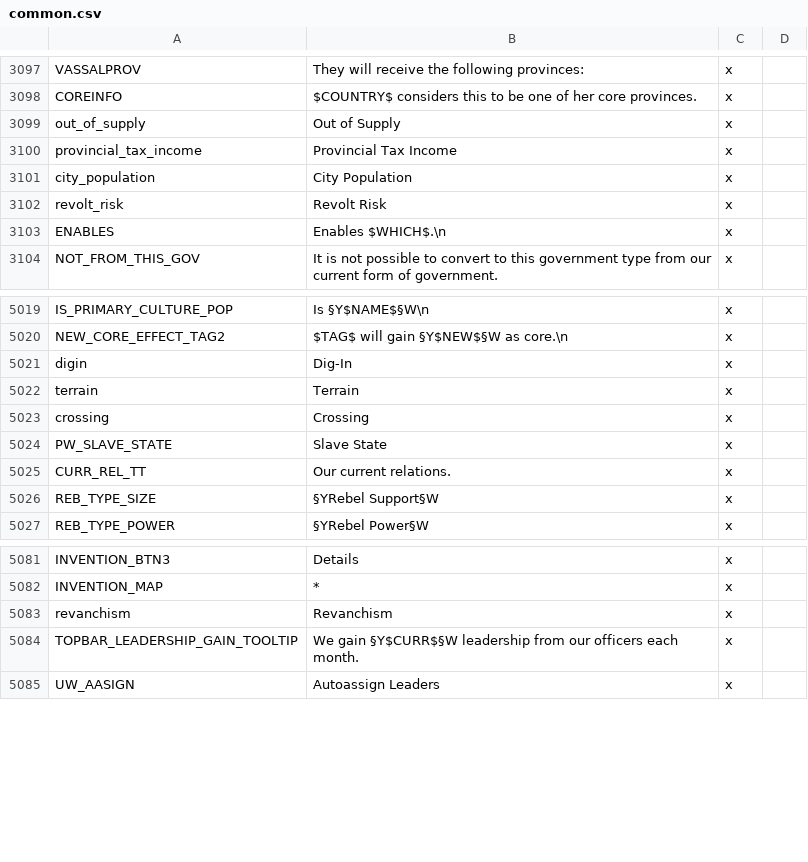
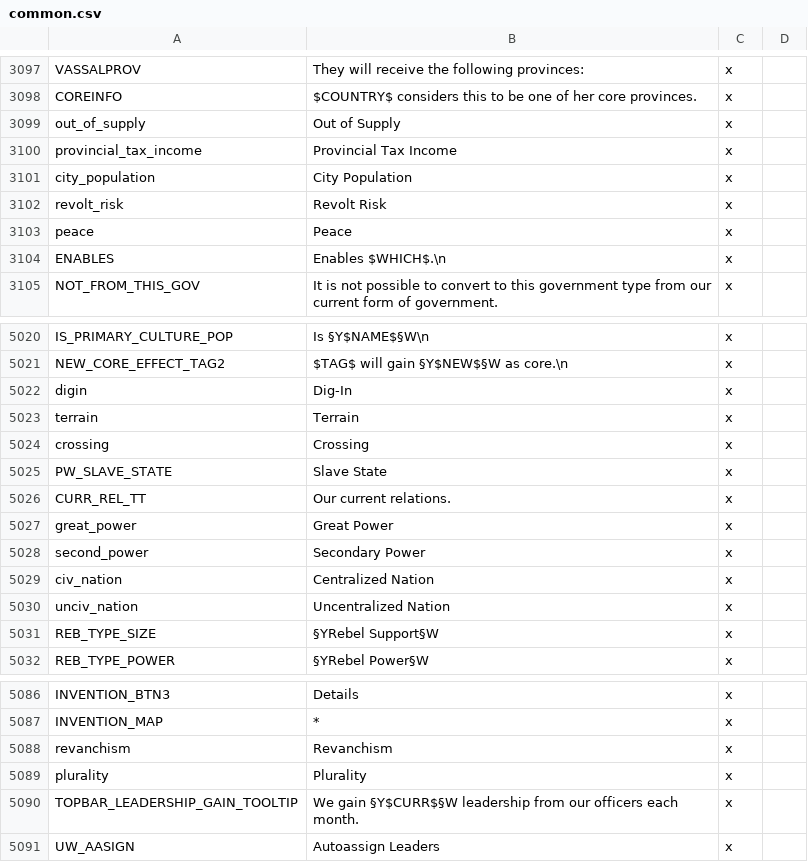
Before and after one commit to s-williams/Victoria-2-X, a CSV file: localisation/common.csv, drawn as a sheet; only a part is shown, gaps mark what is left out; the diff names each change by its address in the sheet, - before the commit and + after, or states it on an @@ line.

Commit message:
Localisation

```diff
--- a/localisation/common.csv
+++ b/localisation/common.csv
+row 3103: peace | Peace | x
+row 5027: great_power | Great Power | x
+row 5028: second_power | Secondary Power | x
+row 5029: civ_nation | Centralized Nation | x
+row 5030: unciv_nation | Uncentralized Nation | x
+row 5089: plurality | Plurality | x
```
Also changed, not shown: localisation/economy.csv.
